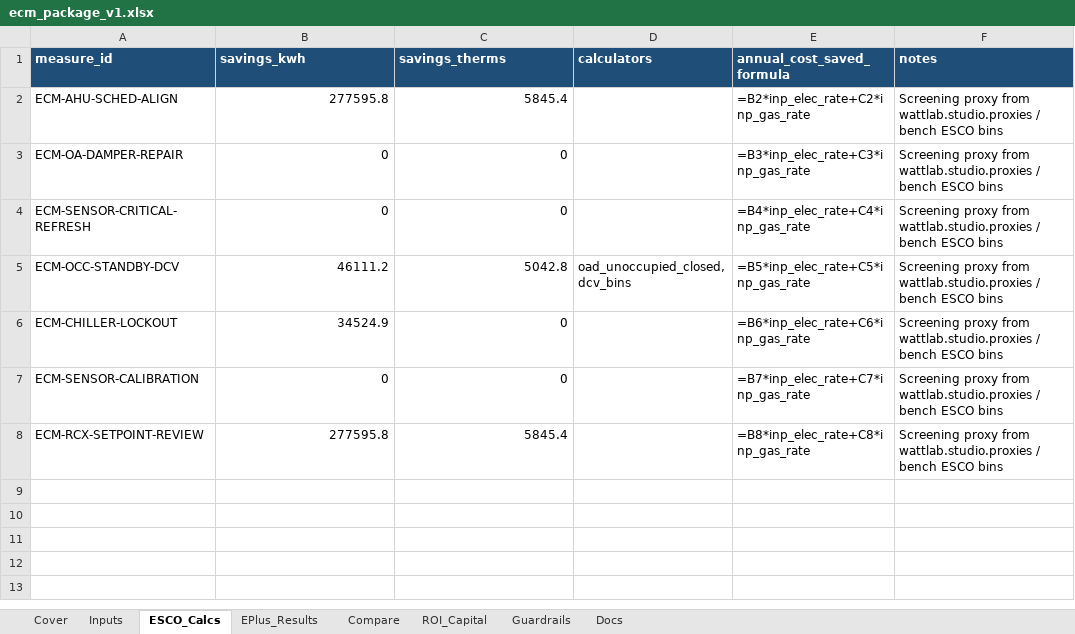
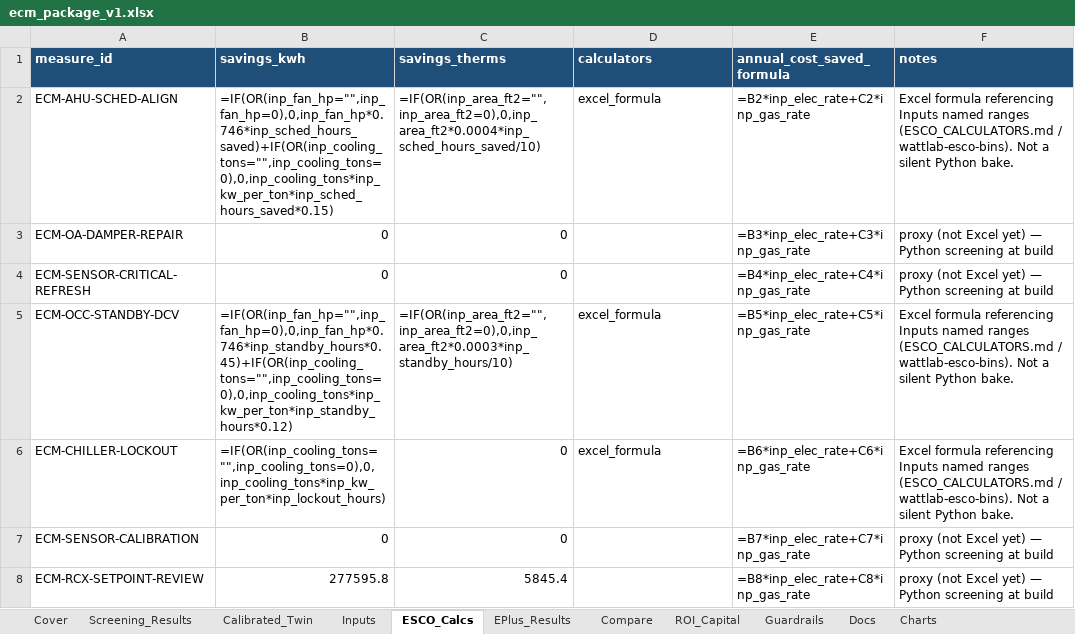
Before and after one commit to bbartling/py-bacnet-stacks-playground, an Excel workbook: vibe_code_apps_20/wattlab/notebooks/templates/ecm_package_v1.xlsx, sheet ESCO_Calcs, drawn as a sheet; values as stored, in another font and other column widths than the file's, no borders; formulas without a stored value are shown as written; the diff names each change by its address in the sheet, - before the commit and + after, or states it on an @@ line.

```diff
--- a/vibe_code_apps_20/wattlab/notebooks/templates/ecm_package_v1.xlsx (sheet ESCO_Calcs)
+++ b/vibe_code_apps_20/wattlab/notebooks/templates/ecm_package_v1.xlsx (sheet ESCO_Calcs)
+sheet tab: Screening_Results
+sheet tab: Calibrated_Twin
+sheet tab: Charts
-B2 (savings_kwh): 277595.8
+B2 (savings_kwh): =IF(OR(inp_fan_hp="",inp_fan_hp=0),0,inp_fan_hp*0.746*inp_sched_hours_saved)+IF(OR(inp_cooling_tons="",inp_cooling_tons=0),0,inp_cooling_tons*inp_kw_per_ton*inp_sched_hours_saved*0.15)
-C2 (savings_therms): 5845.4
+C2 (savings_therms): =IF(OR(inp_area_ft2="",inp_area_ft2=0),0,inp_area_ft2*0.0004*inp_sched_hours_saved/10)
-D2 (calculators): (empty)
+D2 (calculators): excel_formula
-F2 (notes): Screening proxy from wattlab.studio.proxies / bench ESCO bins
+F2 (notes): Excel formula referencing Inputs named ranges (ESCO_CALCULATORS.md / wattlab-esco-bins). Not a silent Python bake.
-F3:F4 (notes): Screening proxy from wattlab.studio.proxies / bench ESCO bins
+F3:F4 (notes): proxy (not Excel yet) — Python screening at build
-B5 (savings_kwh): 46111.2
+B5 (savings_kwh): =IF(OR(inp_fan_hp="",inp_fan_hp=0),0,inp_fan_hp*0.746*inp_standby_hours*0.45)+IF(OR(inp_cooling_tons="",inp_cooling_tons=0),0,inp_cooling_tons*inp_kw_per_ton*inp_standby_hours*0.12)
-C5 (savings_therms): 5042.8
+C5 (savings_therms): =IF(OR(inp_area_ft2="",inp_area_ft2=0),0,inp_area_ft2*0.0003*inp_standby_hours/10)
-D5 (calculators): oad_unoccupied_closed,dcv_bins
+D5 (calculators): excel_formula
-F5:F6 (notes): Screening proxy from wattlab.studio.proxies / bench ESCO bins
+F5:F6 (notes): Excel formula referencing Inputs named ranges (ESCO_CALCULATORS.md / wattlab-esco-bins). Not a silent Python bake.
-B6 (savings_kwh): 34524.9
+B6 (savings_kwh): =IF(OR(inp_cooling_tons="",inp_cooling_tons=0),0,inp_cooling_tons*inp_kw_per_ton*inp_lockout_hours)
-D6 (calculators): (empty)
+D6 (calculators): excel_formula
-F7:F8 (notes): Screening proxy from wattlab.studio.proxies / bench ESCO bins
+F7:F8 (notes): proxy (not Excel yet) — Python screening at build
```
Also changed, not shown: sheet Compare, sheet Inputs, sheet Guardrails, sheet ROI_Capital, sheet Cover, sheet Docs, 1 more sheet, charts or pictures, 16 other files.
